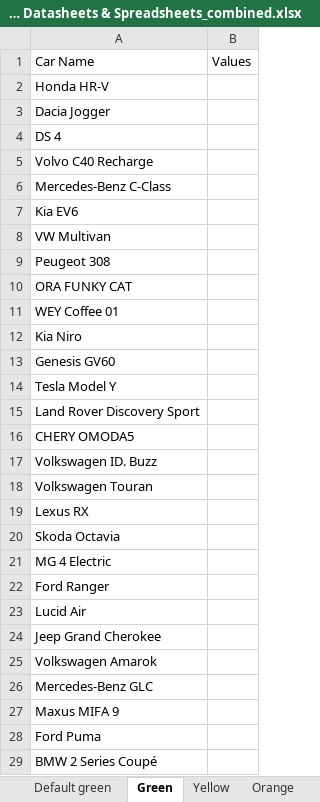
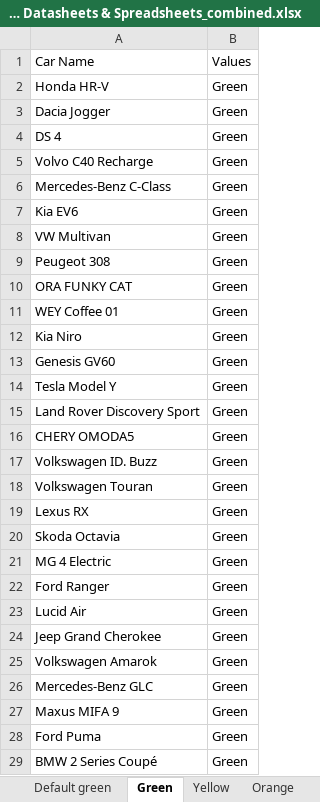
Before and after one commit to Gautham-BV/Euro-NCAP, an Excel workbook: Extracted Data/VRU Headform - Color-wise graphs/2022 Datasheets & Spreadsheets_combined.xlsx, sheet Green, drawn as a sheet; only a part is shown; values as stored, in another font and other column widths than the file's, no borders; the diff covers the shown part only; the diff names each change by its address in the sheet, - before the commit and + after, or states it on an @@ line.

```diff
--- a/Extracted Data/VRU Headform - Color-wise graphs/2022 Datasheets & Spreadsheets_combined.xlsx (sheet Green)
+++ b/Extracted Data/VRU Headform - Color-wise graphs/2022 Datasheets & Spreadsheets_combined.xlsx (sheet Green)
-B2:B29: (empty)
+B2:B29: Green
```
Also changed, not shown: 35 edited cells elsewhere in this sheet, sheet Red, sheet Blue, sheet Brown, sheet Yellow, sheet Orange, sheet Default Red, 1 more sheet, Extracted Data/VRU Headform - Color-wise graphs/2020 Datasheets & Spreadsheets_combined.xlsx, Extracted Data/VRU Headform - Color-wise graphs/2023 Datasheets & Spreadsheets_combined.xlsx, 2 other files.
